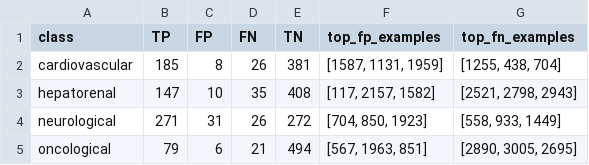
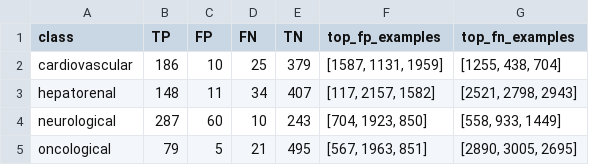
Before and after one commit to siderbrand/ai-data-challenge, a CSV file: reports/best_model_errors_summary.csv, drawn as a sheet.

```diff
--- a/reports/best_model_errors_summary.csv
+++ b/reports/best_model_errors_summary.csv
@@ -1,5 +1,5 @@
 class,TP,FP,FN,TN,top_fp_examples,top_fn_examples
-cardiovascular,185,8,26,381,"[1587, 1131, 1959]","[1255, 438, 704]"
-hepatorenal,147,10,35,408,"[117, 2157, 1582]","[2521, 2798, 2943]"
-neurological,271,31,26,272,"[704, 850, 1923]","[558, 933, 1449]"
-oncological,79,6,21,494,"[567, 1963, 851]","[2890, 3005, 2695]"
+cardiovascular,186,10,25,379,"[1587, 1131, 1959]","[1255, 438, 704]"
+hepatorenal,148,11,34,407,"[117, 2157, 1582]","[2521, 2798, 2943]"
+neurological,287,60,10,243,"[704, 1923, 850]","[558, 933, 1449]"
+oncological,79,5,21,495,"[567, 1963, 851]","[2890, 3005, 2695]"
```
Also changed, not shown: reports/best_model_per_class_metrics.csv, reports/experiments_rank.csv, 19 other files.
